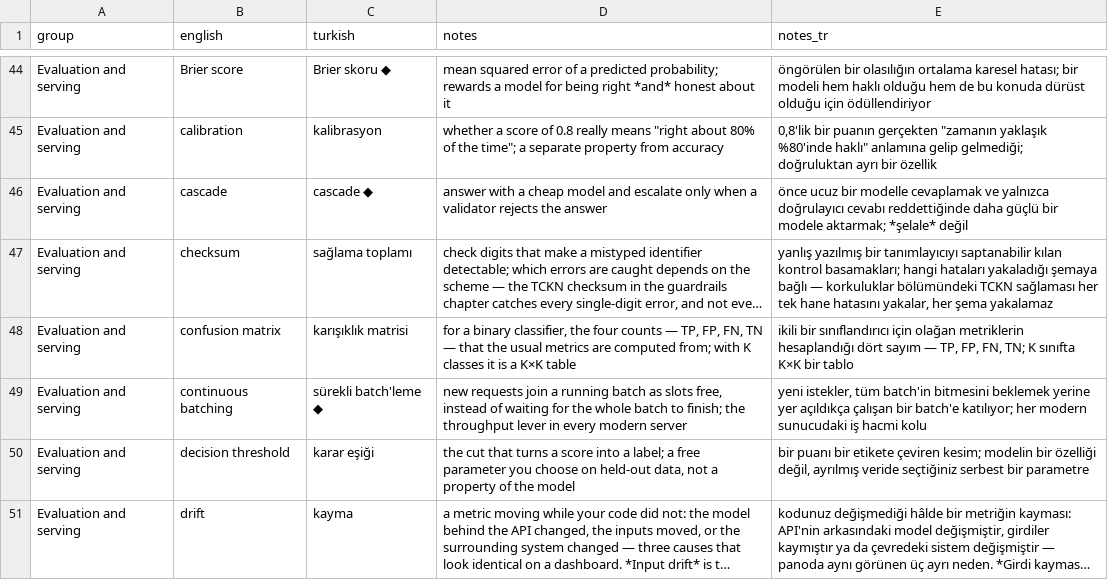
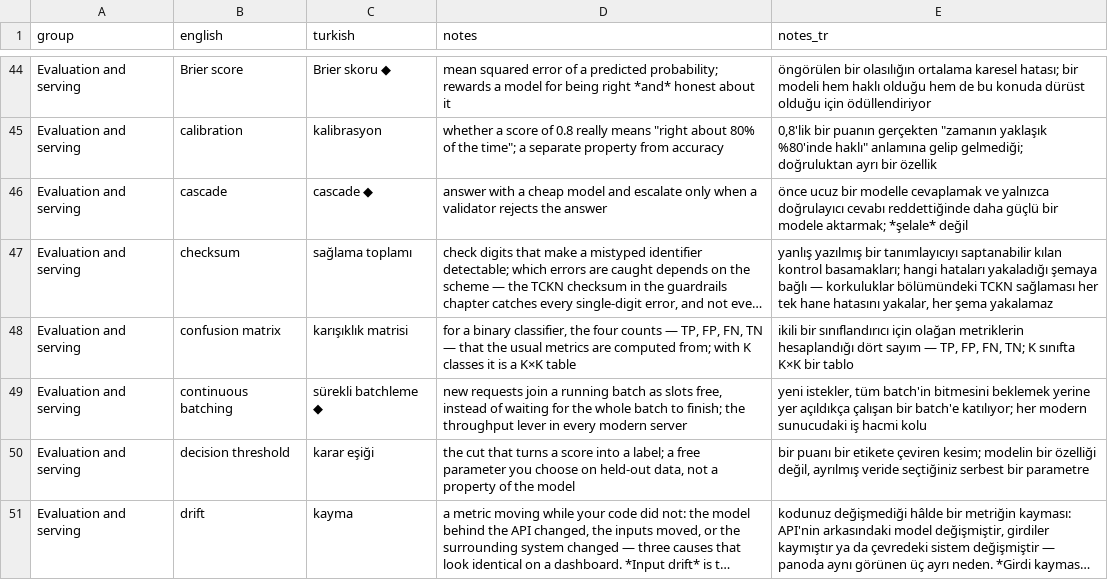
Before and after one commit to bbardakk/uygulamali-dogal-dil-isleme, a CSV file: en/appendices/glossary.csv, drawn as a sheet; only a part is shown, gaps mark what is left out; long unchanged cells end in …; the diff covers the shown part only; the diff names each change by its address in the sheet, - before the commit and + after, or states it on an @@ line.

```diff
--- a/en/appendices/glossary.csv
+++ b/en/appendices/glossary.csv
-C49 (turkish): sürekli batch'leme ◆
+C49 (turkish): sürekli batchleme ◆
```
Also changed, not shown: 31 edited cells elsewhere in this file, 2 other files.
